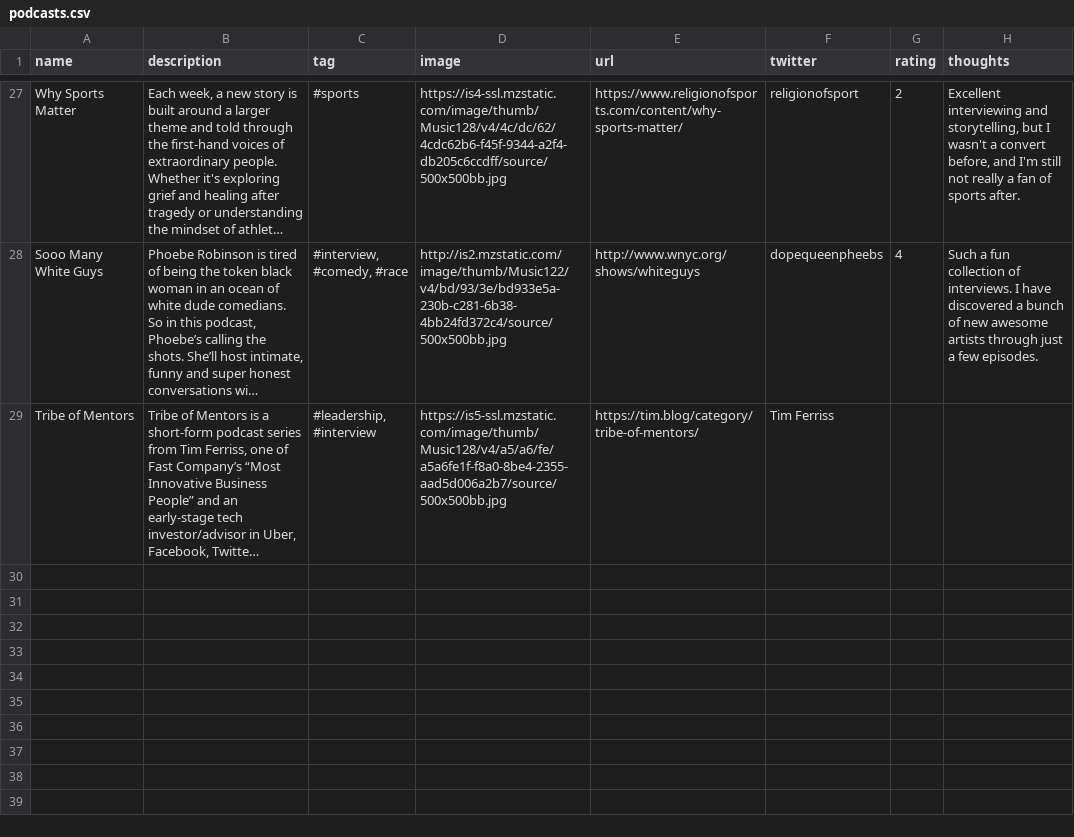
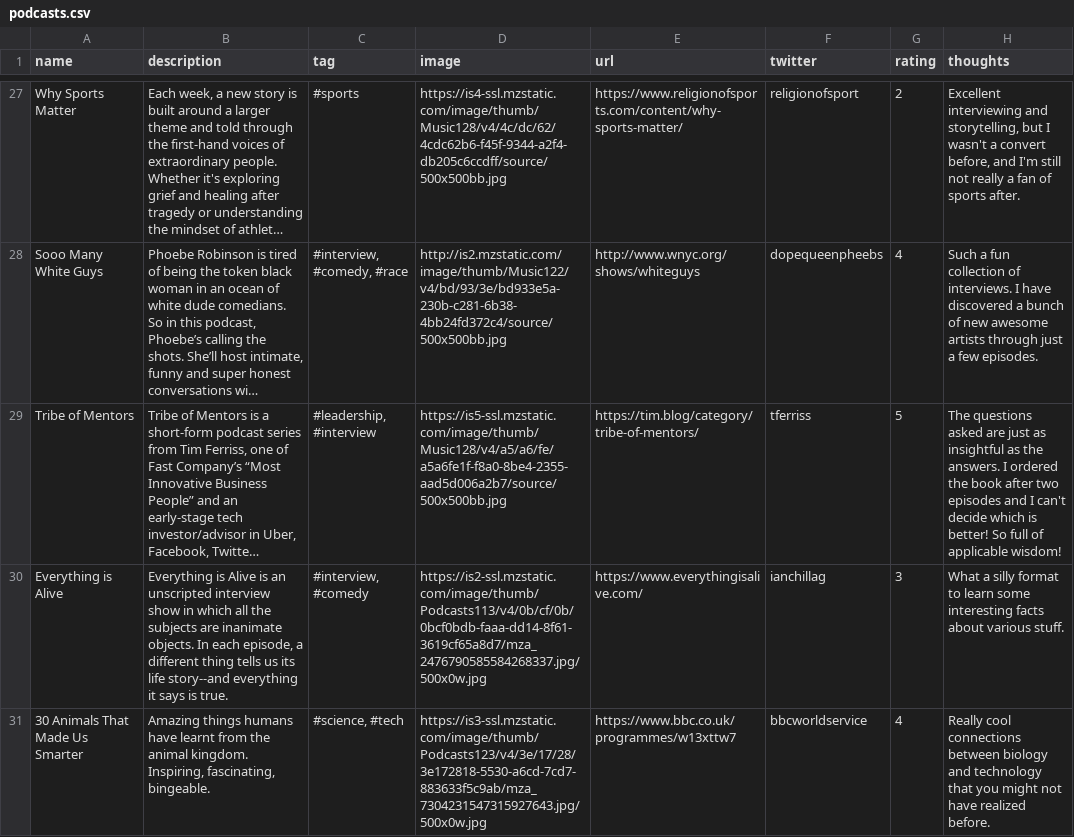
Before and after one commit to hannahd/100podcasts, a CSV file: _data/podcasts.csv, drawn as a sheet; only a part is shown, gaps mark what is left out; long unchanged cells end in …; the diff covers the shown part only; the diff names each change by its address in the sheet, - before the commit and + after, or states it on an @@ line.

Commit message:
Podcast update

```diff
--- a/_data/podcasts.csv
+++ b/_data/podcasts.csv
-F29 (twitter): Tim Ferriss
+F29 (twitter): tferriss
-G29 (rating): (empty)
+G29 (rating): 5
-H29 (thoughts): (empty)
+H29 (thoughts): The questions asked are just as insightful as the answers. I ordered the book after two episodes and I can't decide which is better! So full of applicable wisdom!
+row 30: Everything is Alive | Everything is Alive is an unscripted interview show in which all the subjects are inanimate objects. In each episode, a different thing tells us its life story--and everything it says is true. | #interview, #comedy | https://is2-ssl.mzstatic.com/image/thumb/Podcasts113/v4/0b/cf/0b/0bcf0bdb-faaa-dd14-8f61-3619cf65a8d7/mza_2476790585584268337.jpg/500x0w.jpg | https://www.everythingisalive.com/ | ianchillag | 3 | What a silly format to learn some interesting facts about various stuff.
+row 31: 30 Animals That Made Us Smarter | Amazing things humans have learnt from the animal kingdom. Inspiring, fascinating, bingeable. | #science, #tech | https://is3-ssl.mzstatic.com/image/thumb/Podcasts123/v4/3e/17/28/3e172818-5530-a6cd-7cd7-883633f5c9ab/mza_7304231547315927643.jpg/500x0w.jpg | https://www.bbc.co.uk/programmes/w13xttw7 | bbcworldservice | 4 | Really cool connections between biology and technology that you might not have realized before.
```
Also changed, not shown: 3 added rows elsewhere in this file, 1 other file.
